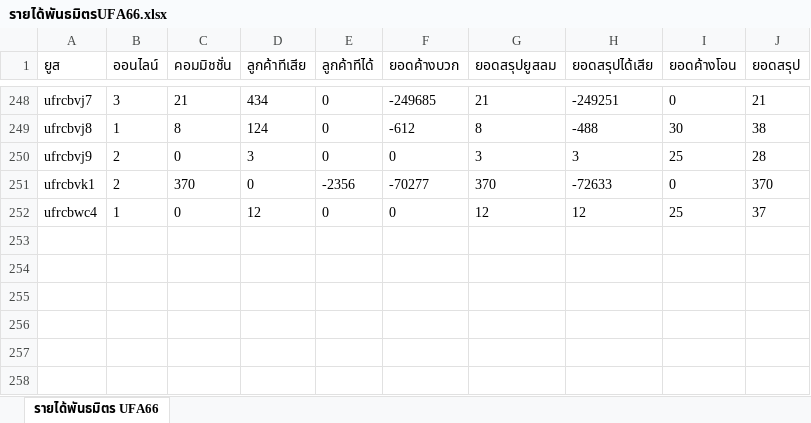
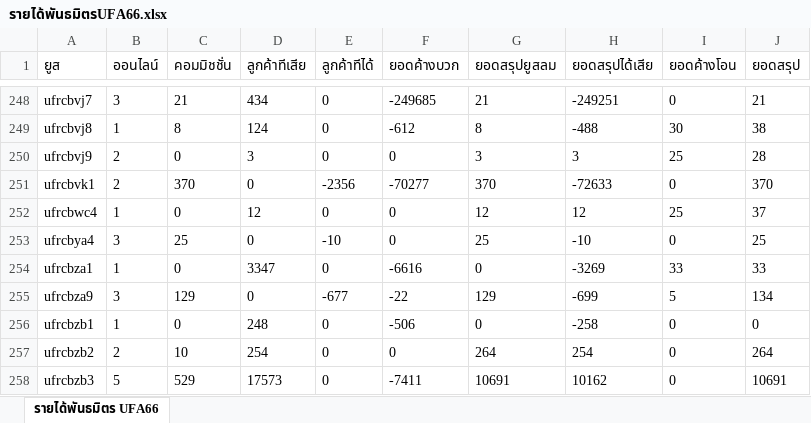
Before and after one commit to MEE-POONG/ag-service, an Excel workbook: รายได้พันธมิตรUFA66.xlsx, sheet รายได้พันธมิตร UFA66, drawn as a sheet; only a part is shown, gaps mark what is left out; values as stored, in another font and other column widths than the file's, no borders; the diff names each change by its address in the sheet, - before the commit and + after, or states it on an @@ line.

```diff
--- a/รายได้พันธมิตรUFA66.xlsx (sheet รายได้พันธมิตร UFA66)
+++ b/รายได้พันธมิตรUFA66.xlsx (sheet รายได้พันธมิตร UFA66)
+row 253: ufrcbya4 | 3 | 25 | 0 | -10 | 0 | 25 | -10 | 0 | 25
+row 254: ufrcbza1 | 1 | 0 | 3347 | 0 | -6616 | 0 | -3269 | 33 | 33
+row 255: ufrcbza9 | 3 | 129 | 0 | -677 | -22 | 129 | -699 | 5 | 134
+row 256: ufrcbzb1 | 1 | 0 | 248 | 0 | -506 | 0 | -258 | 0 | 0
+row 257: ufrcbzb2 | 2 | 10 | 254 | 0 | 0 | 264 | 254 | 0 | 264
+row 258: ufrcbzb3 | 5 | 529 | 17573 | 0 | -7411 | 10691 | 10162 | 0 | 10691
```
Also changed, not shown: 1 other file.
